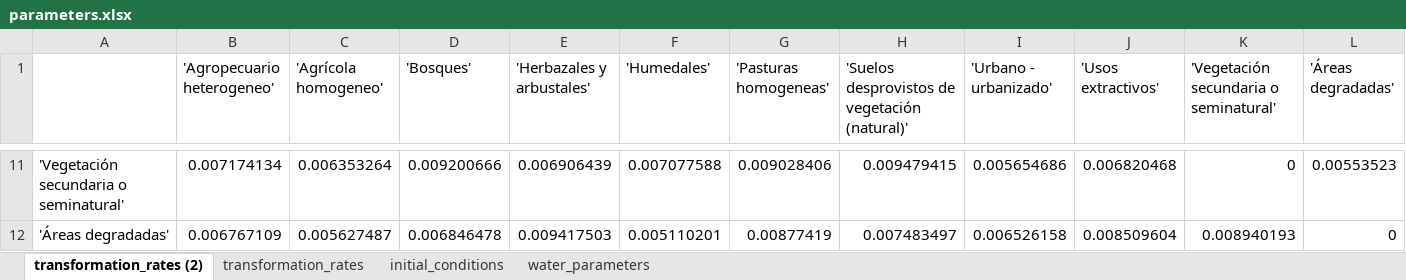
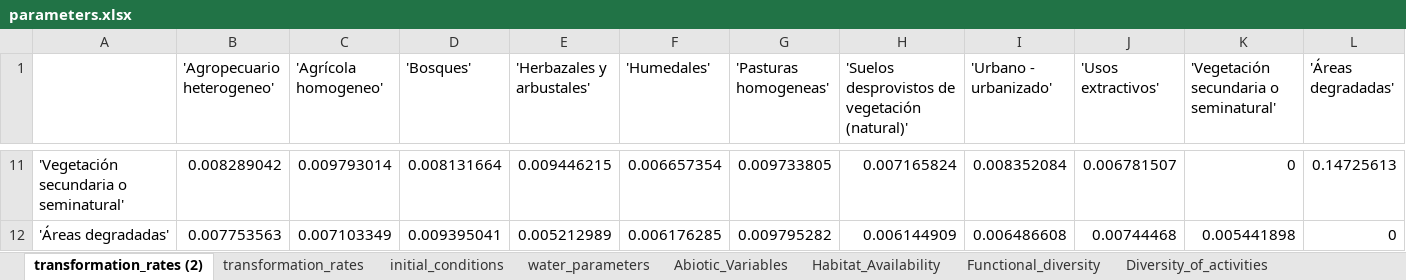
Before and after one commit to PEM-Humboldt/herramienta-resiliencia-simulador, an Excel workbook: condiciones_iniciales/parameters.xlsx, sheet transformation_rates (2), drawn as a sheet; only a part is shown, gaps mark what is left out; values as stored, in another font and other column widths than the file's, no borders; conditional formats not drawn; the diff covers the shown part only; the diff names each change by its address in the sheet, - before the commit and + after, or states it on an @@ line.

```diff
--- a/condiciones_iniciales/parameters.xlsx (sheet transformation_rates (2))
+++ b/condiciones_iniciales/parameters.xlsx (sheet transformation_rates (2))
+sheet tab: Abiotic_Variables
+sheet tab: Habitat_Availability
+sheet tab: Functional_diversity
+sheet tab: Diversity_of_activities
-B11 ('Agropecuario heterogeneo'): 0.007174134
+B11 ('Agropecuario heterogeneo'): 0.008289042
-C11 ('Agrícola homogeneo'): 0.006353264
+C11 ('Agrícola homogeneo'): 0.009793014
-D11 ('Bosques'): 0.009200666
+D11 ('Bosques'): 0.008131664
-E11 ('Herbazales y arbustales'): 0.006906439
+E11 ('Herbazales y arbustales'): 0.009446215
-F11 ('Humedales'): 0.007077588
+F11 ('Humedales'): 0.006657354
-G11 ('Pasturas homogeneas'): 0.009028406
+G11 ('Pasturas homogeneas'): 0.009733805
-H11: 0.009479415
+H11: 0.007165824
-I11 ('Urbano - urbanizado'): 0.005654686
+I11 ('Urbano - urbanizado'): 0.008352084
-J11 ('Usos extractivos'): 0.006820468
+J11 ('Usos extractivos'): 0.006781507
-L11 ('Áreas degradadas'): 0.00553523
+L11 ('Áreas degradadas'): 0.14725613
-B12 ('Agropecuario heterogeneo'): 0.006767109
+B12 ('Agropecuario heterogeneo'): 0.007753563
-C12 ('Agrícola homogeneo'): 0.005627487
+C12 ('Agrícola homogeneo'): 0.007103349
-D12 ('Bosques'): 0.006846478
+D12 ('Bosques'): 0.009395041
-E12 ('Herbazales y arbustales'): 0.009417503
+E12 ('Herbazales y arbustales'): 0.005212989
-F12 ('Humedales'): 0.005110201
+F12 ('Humedales'): 0.006176285
-G12 ('Pasturas homogeneas'): 0.00877419
+G12 ('Pasturas homogeneas'): 0.009795282
-H12: 0.007483497
+H12: 0.006144909
-I12 ('Urbano - urbanizado'): 0.006526158
+I12 ('Urbano - urbanizado'): 0.006486608
-J12 ('Usos extractivos'): 0.008509604
+J12 ('Usos extractivos'): 0.00744468
-K12: 0.008940193
+K12: 0.005441898
```
Also changed, not shown: 90 edited cells elsewhere in this sheet, sheet transformation_rates, sheet initial_conditions, 13 other files.
